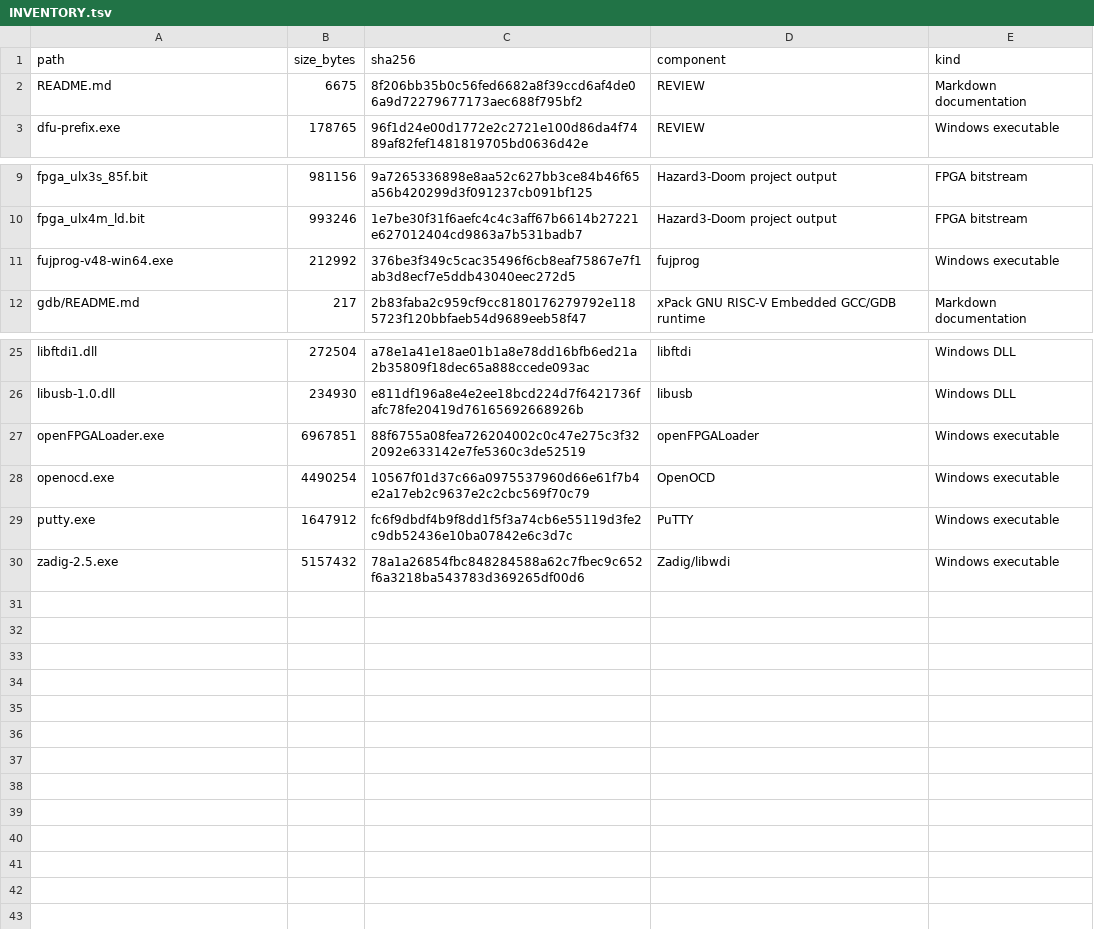
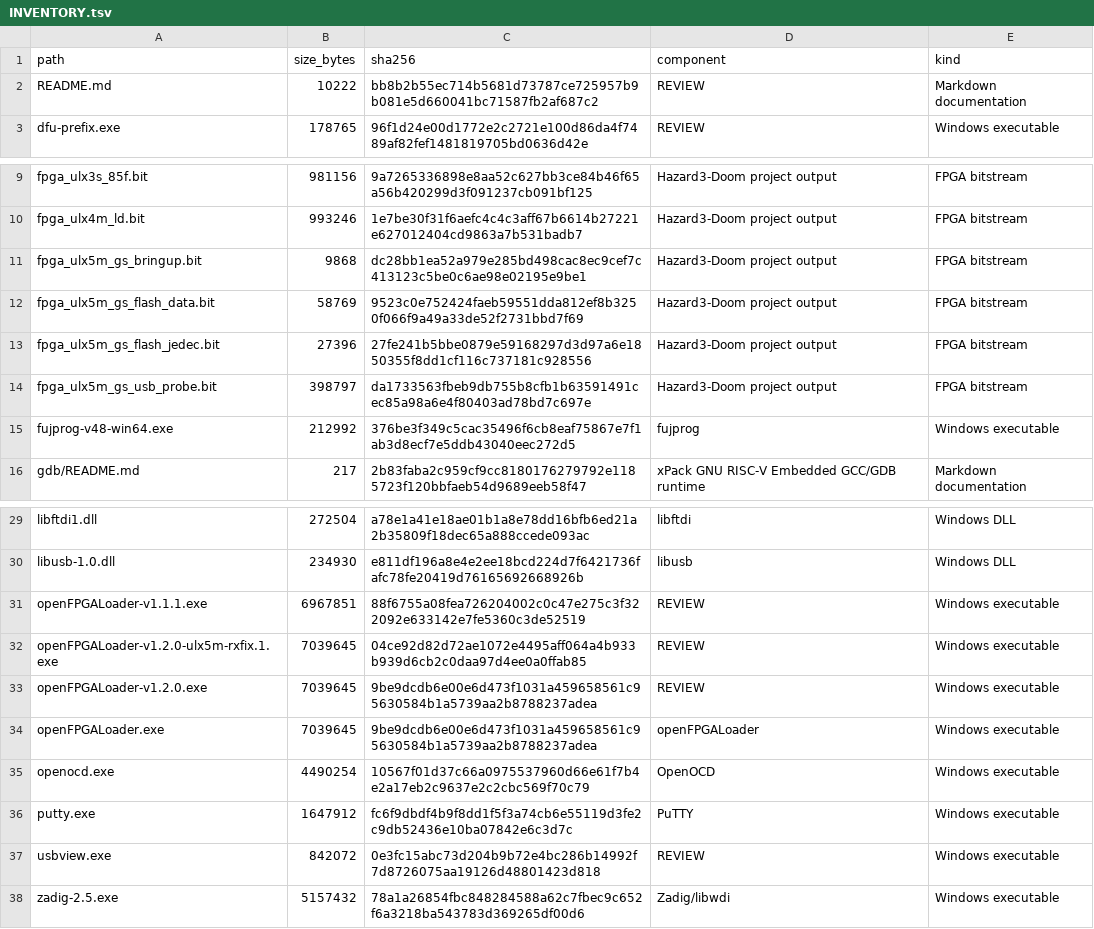
Before and after one commit to gojimmypi/Hazard3-Doom, a TSV file: bin/INVENTORY.tsv, drawn as a sheet; only a part is shown, gaps mark what is left out.

Commit message:
Refresh inventory after upstream sync

```diff
--- a/bin/INVENTORY.tsv
+++ b/bin/INVENTORY.tsv
@@ -1,3 +1,3 @@
 path	size_bytes	sha256	component	kind
-README.md	6675	8f206bb35b0c56fed6682a8f39ccd6af4de06a9d72279677173aec688f795bf2	REVIEW	Markdown documentation
+README.md	10222	bb8b2b55ec714b5681d73787ce725957b9b081e5d660041bc71587fb2af687c2	REVIEW	Markdown documentation
 dfu-prefix.exe	178765	96f1d24e00d1772e2c2721e100d86da4f7489af82fef1481819705bd0636d42e	REVIEW	Windows executable
@@ -10,2 +10,6 @@ fpga_ulx3s_85f.bit	981156	9a7265336898e8aa52c627bb3ce84b46f65a56b420299d3f091237
 fpga_ulx4m_ld.bit	993246	1e7be30f31f6aefc4c4c3aff67b6614b27221e627012404cd9863a7b531badb7	Hazard3-Doom project output	FPGA bitstream
+fpga_ulx5m_gs_bringup.bit	9868	dc28bb1ea52a979e285bd498cac8ec9cef7c413123c5be0c6ae98e02195e9be1	Hazard3-Doom project output	FPGA bitstream
+fpga_ulx5m_gs_flash_data.bit	58769	9523c0e752424faeb59551dda812ef8b3250f066f9a49a33de52f2731bbd7f69	Hazard3-Doom project output	FPGA bitstream
+fpga_ulx5m_gs_flash_jedec.bit	27396	27fe241b5bbe0879e59168297d3d97a6e1850355f8dd1cf116c737181c928556	Hazard3-Doom project output	FPGA bitstream
+fpga_ulx5m_gs_usb_probe.bit	398797	da1733563fbeb9db755b8cfb1b63591491cec85a98a6e4f80403ad78bd7c697e	Hazard3-Doom project output	FPGA bitstream
 fujprog-v48-win64.exe	212992	376be3f349c5cac35496f6cb8eaf75867e7f1ab3d8ecf7e5ddb43040eec272d5	fujprog	Windows executable
@@ -26,5 +30,9 @@ libftdi1.dll	272504	a78e1a41e18ae01b1a8e78dd16bfb6ed21a2b35809f18dec65a888ccede0
 libusb-1.0.dll	234930	e811df196a8e4e2ee18bcd224d7f6421736fafc78fe20419d76165692668926b	libusb	Windows DLL
-openFPGALoader.exe	6967851	88f6755a08fea726204002c0c47e275c3f322092e633142e7fe5360c3de52519	openFPGALoader	Windows executable
+openFPGALoader-v1.1.1.exe	6967851	88f6755a08fea726204002c0c47e275c3f322092e633142e7fe5360c3de52519	REVIEW	Windows executable
+openFPGALoader-v1.2.0-ulx5m-rxfix.1.exe	7039645	04ce92d82d72ae1072e4495aff064a4b933b939d6cb2c0daa97d4ee0a0ffab85	REVIEW	Windows executable
+openFPGALoader-v1.2.0.exe	7039645	9be9dcdb6e00e6d473f1031a459658561c95630584b1a5739aa2b8788237adea	REVIEW	Windows executable
+openFPGALoader.exe	7039645	9be9dcdb6e00e6d473f1031a459658561c95630584b1a5739aa2b8788237adea	openFPGALoader	Windows executable
 openocd.exe	4490254	10567f01d37c66a0975537960d66e61f7b4e2a17eb2c9637e2c2cbc569f70c79	OpenOCD	Windows executable
 putty.exe	1647912	fc6f9dbdf4b9f8dd1f5f3a74cb6e55119d3fe2c9db52436e10ba07842e6c3d7c	PuTTY	Windows executable
+usbview.exe	842072	0e3fc15abc73d204b9b72e4bc286b14992f7d8726075aa19126d48801423d818	REVIEW	Windows executable
 zadig-2.5.exe	5157432	78a1a26854fbc848284588a62c7fbec9c652f6a3218ba543783d369265df00d6	Zadig/libwdi	Windows executable
```
Also changed, not shown: scripts/INVENTORY.tsv, 5 other files.
